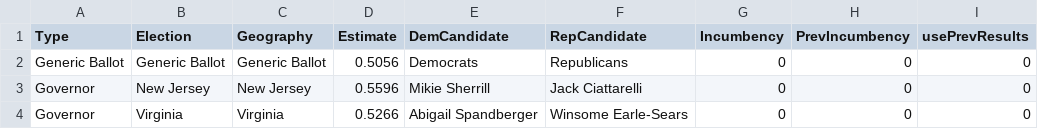
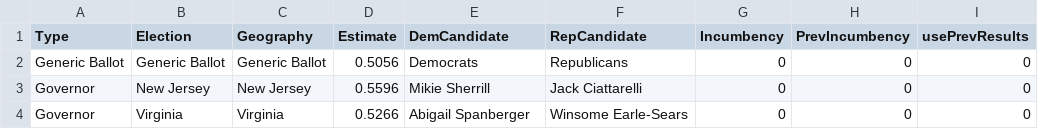
Before and after one commit to jkappelmeier/2025-Gubernatorial-Model, a CSV file: matlab/Data/Fundamentals.csv, drawn as a sheet.

```diff
--- a/matlab/Data/Fundamentals.csv
+++ b/matlab/Data/Fundamentals.csv
@@ -3,2 +3,2 @@ Generic Ballot,Generic Ballot,Generic Ballot,0.5056,Democrats,Republicans,0,0,0
 Governor,New Jersey,New Jersey,0.5596,Mikie Sherrill,Jack Ciattarelli,0,0,0
-Governor,Virginia,Virginia,0.5266,Abigail Spandberger,Winsome Earle-Sears,0,0,0
+Governor,Virginia,Virginia,0.5266,Abigail Spanberger,Winsome Earle-Sears,0,0,0
```
Also changed, not shown: matlab/Data/Polls.csv, 6 other files.
